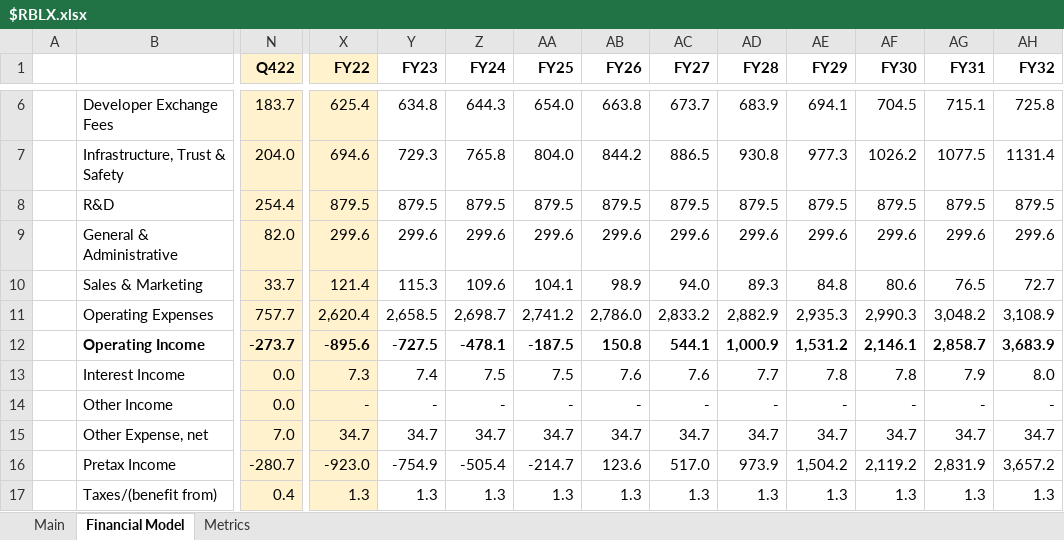
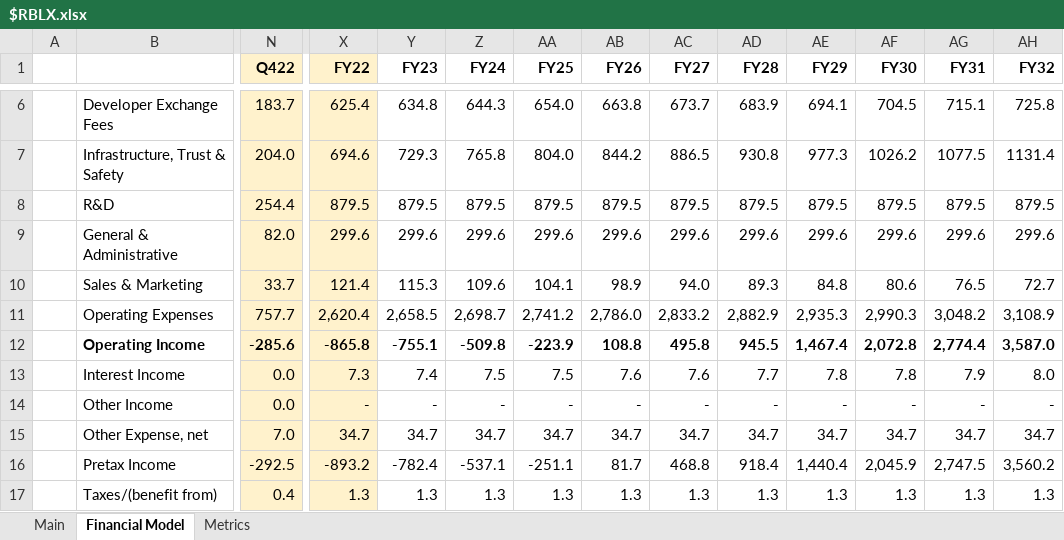
Before and after one commit to Charlie-Hill/Financial-Models, an Excel workbook: $RBLX.xlsx, sheet Financial Model, drawn as a sheet; only a part is shown, gaps mark what is left out; values as stored, in another font and other column widths than the file's, no borders; charts and pictures not drawn; the diff covers the shown part only; the diff names each change by its address in the sheet, - before the commit and + after, or states it on an @@ line.

Commit message:
Add Statistica DAU data to $RBLX

```diff
--- a/$RBLX.xlsx (sheet Financial Model)
+++ b/$RBLX.xlsx (sheet Financial Model)
-N12 (Q422): -273.7
+N12 (Q422): -285.6
-X12 (FY22): -895.6
+X12 (FY22): -865.8
-Y12 (FY23): -727.5
+Y12 (FY23): -755.1
-Z12 (FY24): -478.1
+Z12 (FY24): -509.8
-AA12 (FY25): -187.5
+AA12 (FY25): -223.9
-AB12 (FY26): 150.8
+AB12 (FY26): 108.8
-AC12 (FY27): 544.1
+AC12 (FY27): 495.8
-AD12 (FY28): 1,000.9
+AD12 (FY28): 945.5
-AE12 (FY29): 1,531.2
+AE12 (FY29): 1,467.4
-AF12 (FY30): 2,146.1
+AF12 (FY30): 2,072.8
-AG12 (FY31): 2,858.7
+AG12 (FY31): 2,774.4
-AH12 (FY32): 3,683.9
+AH12 (FY32): 3,587.0
-N16 (Q422): -280.7
+N16 (Q422): -292.5
-X16 (FY22): -923.0
+X16 (FY22): -893.2
-Y16 (FY23): -754.9
+Y16 (FY23): -782.4
-Z16 (FY24): -505.4
+Z16 (FY24): -537.1
-AA16 (FY25): -214.7
+AA16 (FY25): -251.1
-AB16 (FY26): 123.6
+AB16 (FY26): 81.7
-AC16 (FY27): 517.0
+AC16 (FY27): 468.8
-AD16 (FY28): 973.9
+AD16 (FY28): 918.4
-AE16 (FY29): 1,504.2
+AE16 (FY29): 1,440.4
-AF16 (FY30): 2,119.2
+AF16 (FY30): 2,045.9
-AG16 (FY31): 2,831.9
+AG16 (FY31): 2,747.5
-AH16 (FY32): 3,657.2
+AH16 (FY32): 3,560.2
```
Also changed, not shown: 169 edited cells elsewhere in this sheet, sheet Metrics, sheet Main, charts or pictures.
